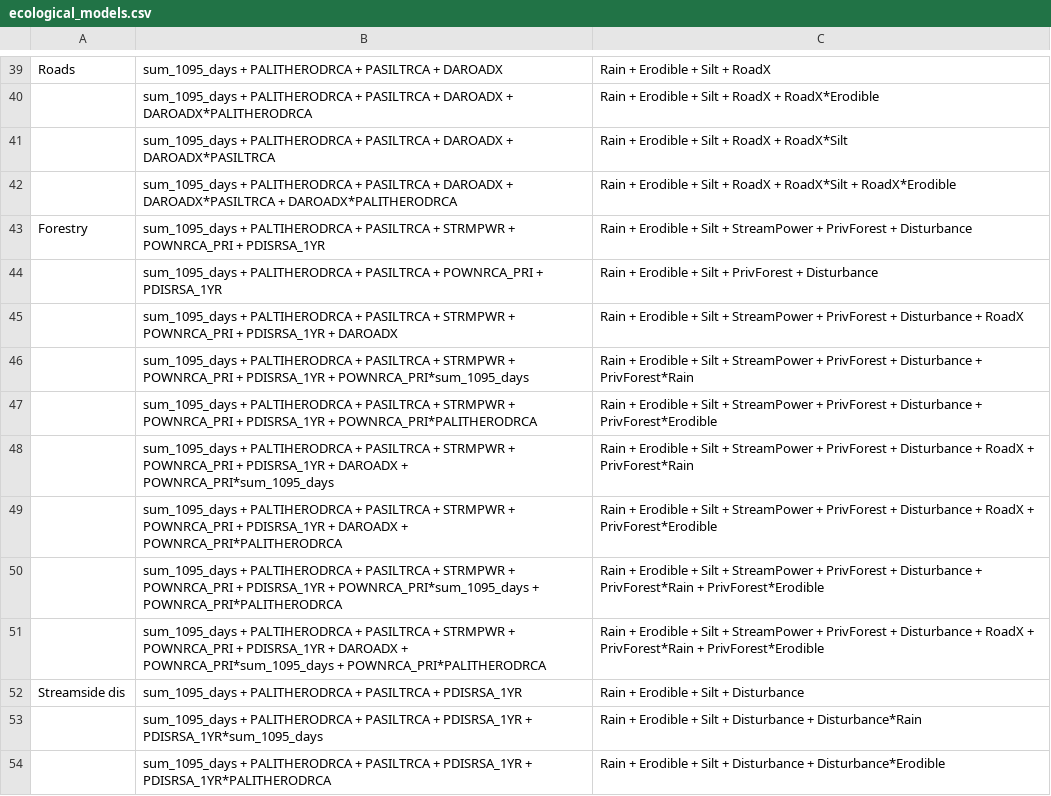
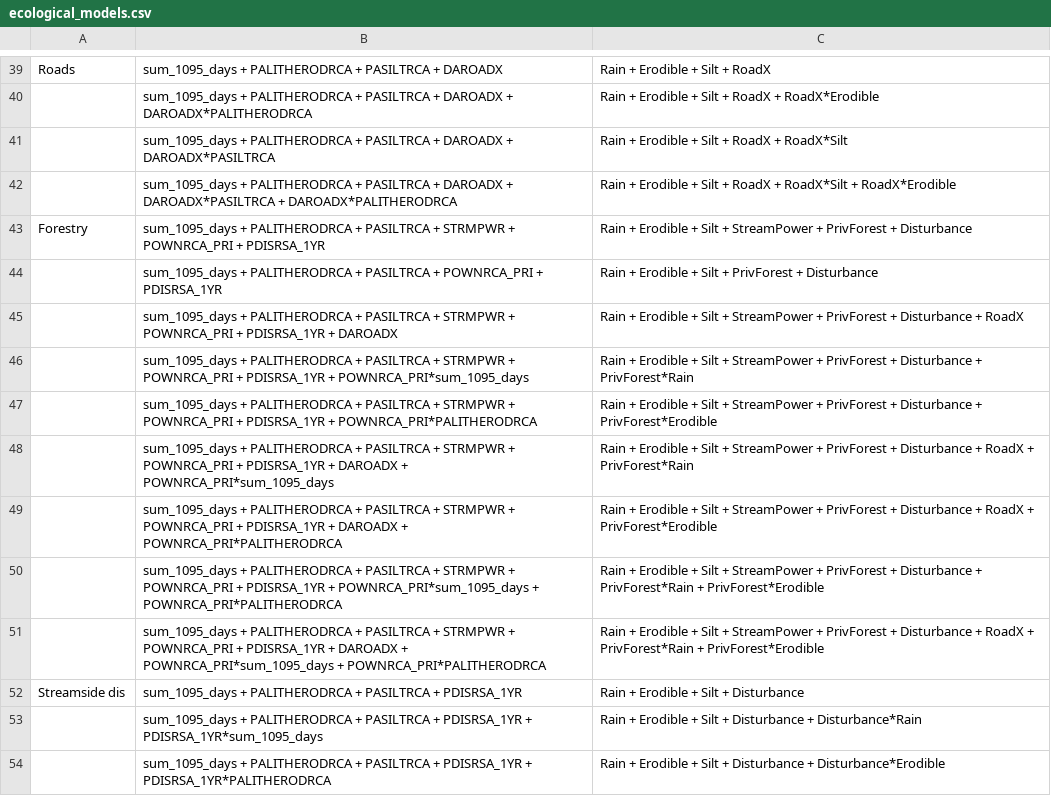
Before and after one commit to petertbryant/MidCoastTMDL, a CSV file: ecological_models.csv, drawn as a sheet; only a part is shown, gaps mark what is left out.

```diff
--- a/ecological_models.csv
+++ b/ecological_models.csv
@@ -42,11 +42,11 @@ Roads,sum_1095_days + PALITHERODRCA + PASILTRCA + DAROADX,Rain + Erodible + Silt
 ,sum_1095_days + PALITHERODRCA + PASILTRCA + DAROADX + DAROADX*PASILTRCA + DAROADX*PALITHERODRCA,Rain + Erodible + Silt + RoadX + RoadX*Silt + RoadX*Erodible
-Forestry,sum_1095_days + PALTIHERODRCA + PASILTRCA + STRMPWR + POWNRCA_PRI + PDISRSA_1YR,Rain + Erodible + Silt + StreamPower + PrivForest + Disturbance
+Forestry,sum_1095_days + PALITHERODRCA + PASILTRCA + STRMPWR + POWNRCA_PRI + PDISRSA_1YR,Rain + Erodible + Silt + StreamPower + PrivForest + Disturbance
 ,sum_1095_days + PALITHERODRCA + PASILTRCA + POWNRCA_PRI + PDISRSA_1YR,Rain + Erodible + Silt + PrivForest + Disturbance
-,sum_1095_days + PALTIHERODRCA + PASILTRCA + STRMPWR + POWNRCA_PRI + PDISRSA_1YR + DAROADX,Rain + Erodible + Silt + StreamPower + PrivForest + Disturbance + RoadX
-,sum_1095_days + PALTIHERODRCA + PASILTRCA + STRMPWR + POWNRCA_PRI + PDISRSA_1YR + POWNRCA_PRI*sum_1095_days,Rain + Erodible + Silt + StreamPower + PrivForest + Disturbance + PrivForest*Rain
-,sum_1095_days + PALTIHERODRCA + PASILTRCA + STRMPWR + POWNRCA_PRI + PDISRSA_1YR + POWNRCA_PRI*PALITHERODRCA,Rain + Erodible + Silt + StreamPower + PrivForest + Disturbance + PrivForest*Erodible
-,sum_1095_days + PALTIHERODRCA + PASILTRCA + STRMPWR + POWNRCA_PRI + PDISRSA_1YR + DAROADX + POWNRCA_PRI*sum_1095_days,Rain + Erodible + Silt + StreamPower + PrivForest + Disturbance + RoadX + PrivForest*Rain
-,sum_1095_days + PALTIHERODRCA + PASILTRCA + STRMPWR + POWNRCA_PRI + PDISRSA_1YR + DAROADX + POWNRCA_PRI*PALITHERODRCA,Rain + Erodible + Silt + StreamPower + PrivForest + Disturbance + RoadX + PrivForest*Erodible
-,sum_1095_days + PALTIHERODRCA + PASILTRCA + STRMPWR + POWNRCA_PRI + PDISRSA_1YR + POWNRCA_PRI*sum_1095_days + POWNRCA_PRI*PALITHERODRCA,Rain + Erodible + Silt + StreamPower + PrivForest + Disturbance + PrivForest*Rain + PrivForest*Erodible
-,sum_1095_days + PALTIHERODRCA + PASILTRCA + STRMPWR + POWNRCA_PRI + PDISRSA_1YR + DAROADX + POWNRCA_PRI*sum_1095_days + POWNRCA_PRI*PALITHERODRCA,Rain + Erodible + Silt + StreamPower + PrivForest + Disturbance + RoadX + PrivForest*Rain + PrivForest*Erodible
+,sum_1095_days + PALITHERODRCA + PASILTRCA + STRMPWR + POWNRCA_PRI + PDISRSA_1YR + DAROADX,Rain + Erodible + Silt + StreamPower + PrivForest + Disturbance + RoadX
+,sum_1095_days + PALITHERODRCA + PASILTRCA + STRMPWR + POWNRCA_PRI + PDISRSA_1YR + POWNRCA_PRI*sum_1095_days,Rain + Erodible + Silt + StreamPower + PrivForest + Disturbance + PrivForest*Rain
+,sum_1095_days + PALITHERODRCA + PASILTRCA + STRMPWR + POWNRCA_PRI + PDISRSA_1YR + POWNRCA_PRI*PALITHERODRCA,Rain + Erodible + Silt + StreamPower + PrivForest + Disturbance + PrivForest*Erodible
+,sum_1095_days + PALITHERODRCA + PASILTRCA + STRMPWR + POWNRCA_PRI + PDISRSA_1YR + DAROADX + POWNRCA_PRI*sum_1095_days,Rain + Erodible + Silt + StreamPower + PrivForest + Disturbance + RoadX + PrivForest*Rain
+,sum_1095_days + PALITHERODRCA + PASILTRCA + STRMPWR + POWNRCA_PRI + PDISRSA_1YR + DAROADX + POWNRCA_PRI*PALITHERODRCA,Rain + Erodible + Silt + StreamPower + PrivForest + Disturbance + RoadX + PrivForest*Erodible
+,sum_1095_days + PALITHERODRCA + PASILTRCA + STRMPWR + POWNRCA_PRI + PDISRSA_1YR + POWNRCA_PRI*sum_1095_days + POWNRCA_PRI*PALITHERODRCA,Rain + Erodible + Silt + StreamPower + PrivForest + Disturbance + PrivForest*Rain + PrivForest*Erodible
+,sum_1095_days + PALITHERODRCA + PASILTRCA + STRMPWR + POWNRCA_PRI + PDISRSA_1YR + DAROADX + POWNRCA_PRI*sum_1095_days + POWNRCA_PRI*PALITHERODRCA,Rain + Erodible + Silt + StreamPower + PrivForest + Disturbance + RoadX + PrivForest*Rain + PrivForest*Erodible
 Streamside dis,sum_1095_days + PALITHERODRCA + PASILTRCA + PDISRSA_1YR,Rain + Erodible + Silt + Disturbance
```
Also changed, not shown: 1 other file.
